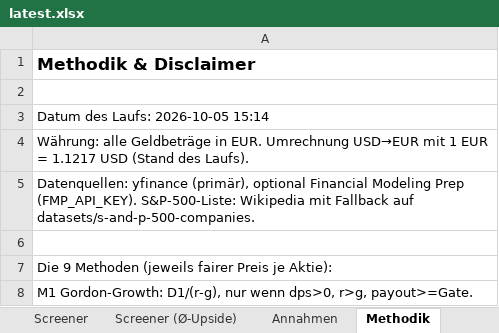
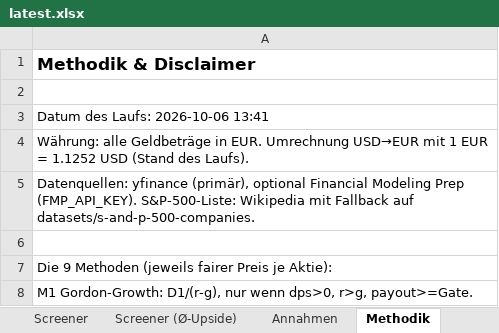
Before and after one commit to KenanBiberci/Aktien, an Excel workbook: sp500_valuation/output/latest.xlsx, sheet Methodik, drawn as a sheet; only a part is shown; values as stored, in another font and other column widths than the file's, no borders; the diff names each change by its address in the sheet, - before the commit and + after, or states it on an @@ line.

```diff
--- a/sp500_valuation/output/latest.xlsx (sheet Methodik)
+++ b/sp500_valuation/output/latest.xlsx (sheet Methodik)
-A3: Datum des Laufs: 2026-10-05 15:14
+A3: Datum des Laufs: 2026-10-06 13:41
-A4: …EUR = 1.1217 USD (Stand…
+A4: …EUR = 1.1252 USD (Stand…
```
Also changed, not shown: sheet Screener (Ø-Upside), sheet Screener, sheet Top-Ideen, sheet Annahmen, 1 other file.
